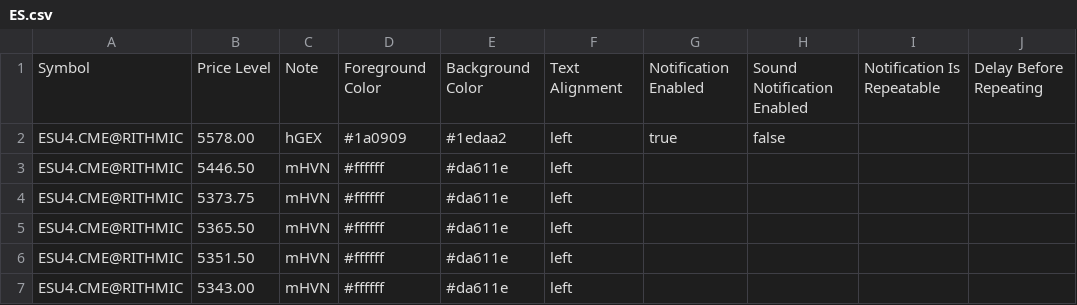
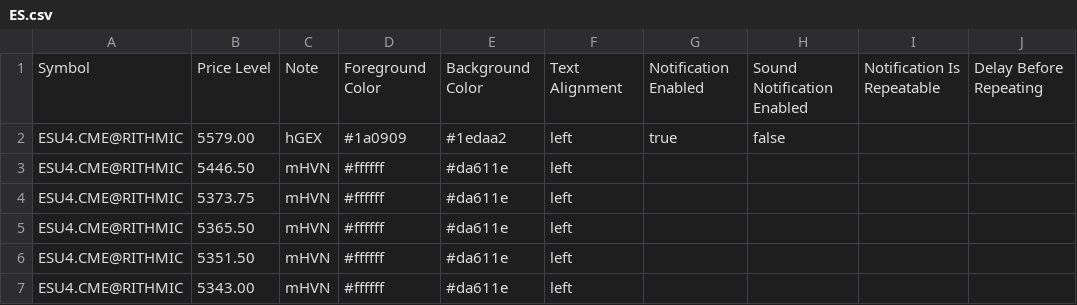
Before and after one commit to snowiesuet/Cloud-notes, a CSV file: ES.csv, drawn as a sheet; only a part is shown; the diff names each change by its address in the sheet, - before the commit and + after, or states it on an @@ line.

Commit message:
Update ES.csv

```diff
--- a/ES.csv
+++ b/ES.csv
-B2: 5578.00
+B2: 5579.00
```
